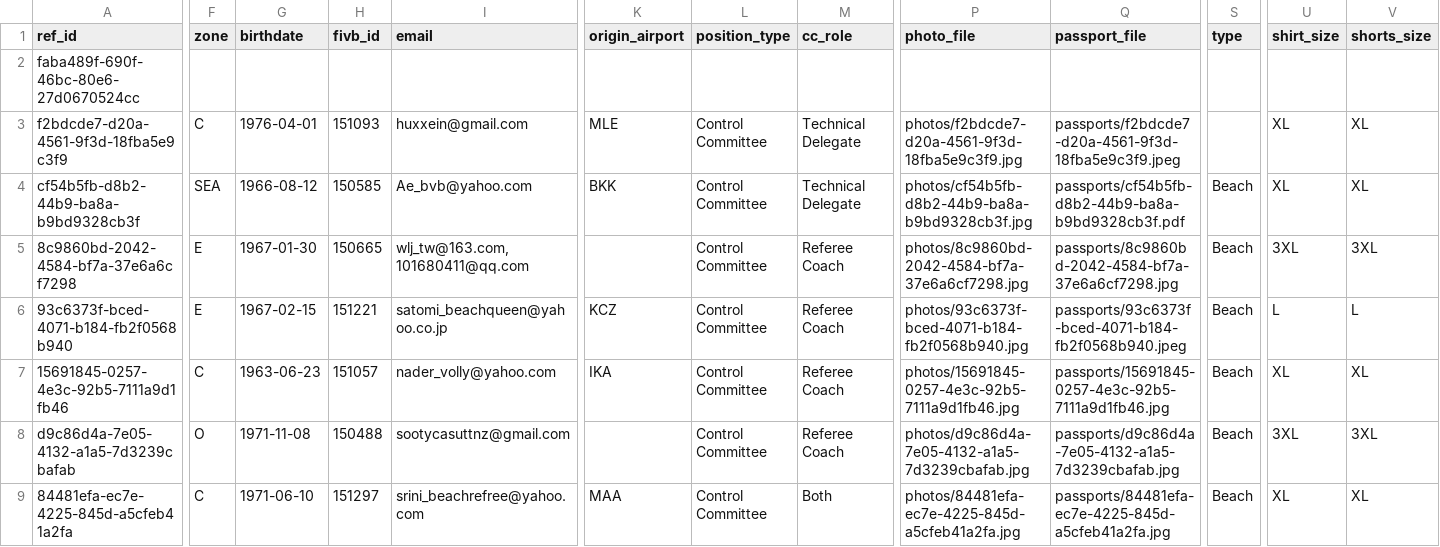
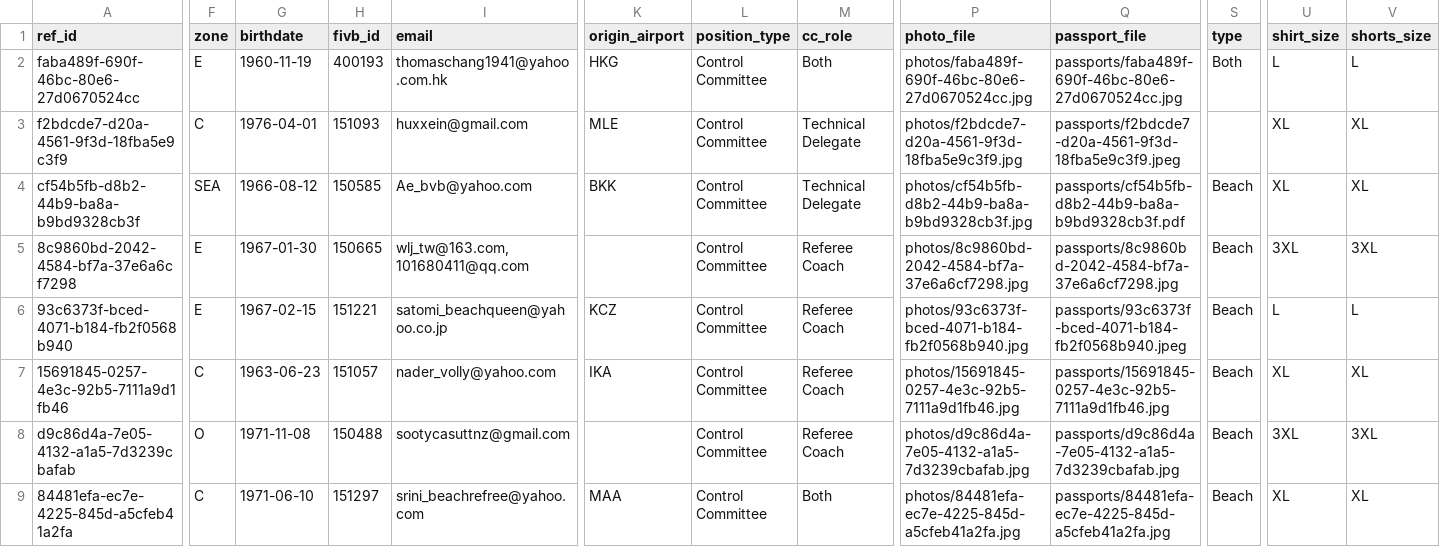
Before and after one commit to avcbeach/referee-database, a CSV file: data/referees.csv, drawn as a sheet; only a part is shown, gaps mark what is left out; the diff names each change by its address in the sheet, - before the commit and + after, or states it on an @@ line.

Commit message:
Update referees.csv via referee app

```diff
--- a/data/referees.csv
+++ b/data/referees.csv
-F2 (zone): (empty)
+F2 (zone): E
-G2 (birthdate): (empty)
+G2 (birthdate): 1960-11-19
-H2 (fivb_id): (empty)
+H2 (fivb_id): 400193
-I2 (email): (empty)
+I2 (email): thomaschang1941@yahoo.com.hk
-K2 (origin_airport): (empty)
+K2 (origin_airport): HKG
-L2 (position_type): (empty)
+L2 (position_type): Control Committee
-M2 (cc_role): (empty)
+M2 (cc_role): Both
-P2 (photo_file): (empty)
+P2 (photo_file): photos/faba489f-690f-46bc-80e6-27d0670524cc.jpg
-Q2 (passport_file): (empty)
+Q2 (passport_file): passports/faba489f-690f-46bc-80e6-27d0670524cc.jpg
-S2 (type): (empty)
+S2 (type): Both
-U2 (shirt_size): (empty)
+U2 (shirt_size): L
-V2 (shorts_size): (empty)
+V2 (shorts_size): L
```
